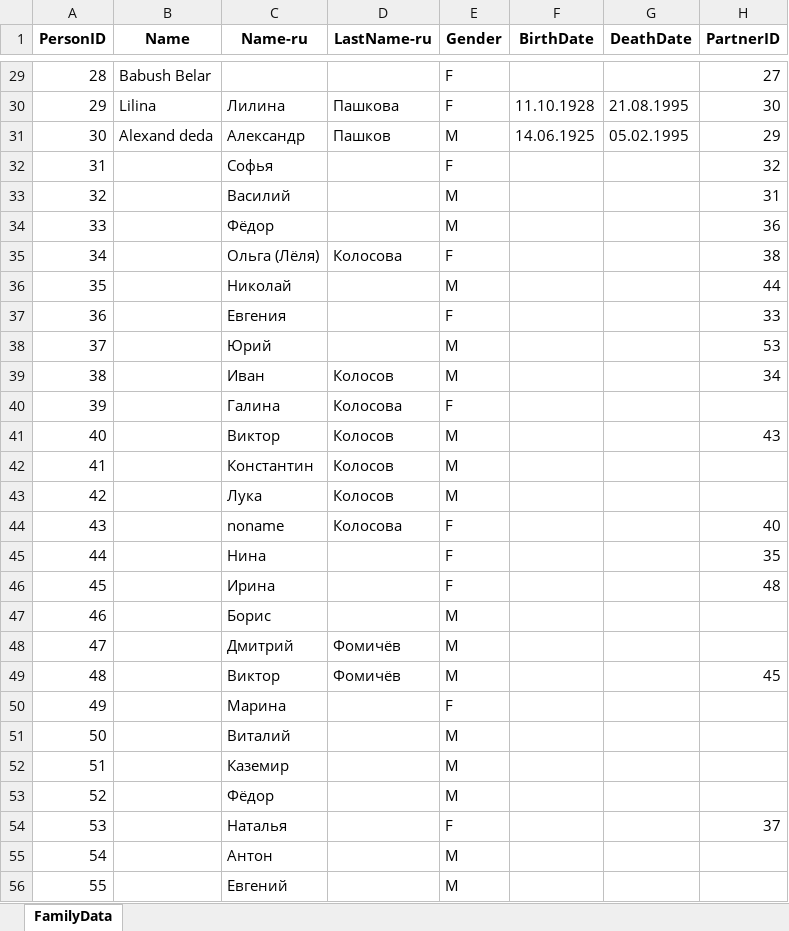
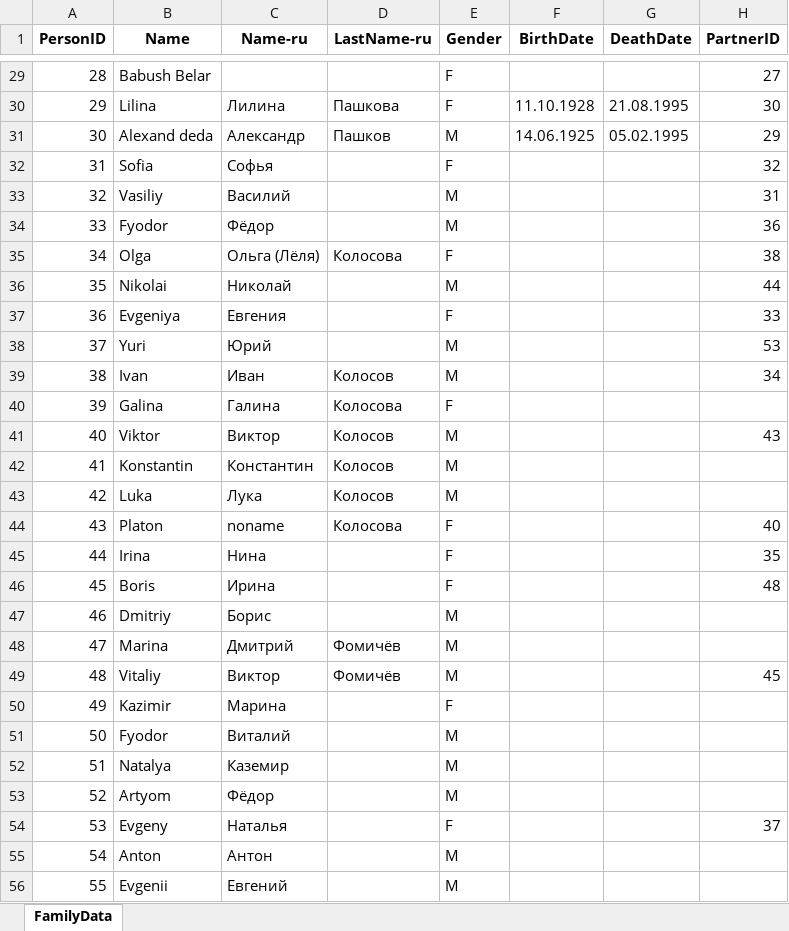
Before and after one commit to MaksimVienna/family-tree_v2, an Excel workbook: data/data_prep/family_data.xlsx, sheet FamilyData, drawn as a sheet; only a part is shown, gaps mark what is left out; values as stored, in another font and other column widths than the file's, no borders; the diff names each change by its address in the sheet, - before the commit and + after, or states it on an @@ line.

Commit message:
personal webpages

```diff
--- a/data/data_prep/family_data.xlsx (sheet FamilyData)
+++ b/data/data_prep/family_data.xlsx (sheet FamilyData)
-B32 (Name): (empty)
+B32 (Name): Sofia
-B33 (Name): (empty)
+B33 (Name): Vasiliy
-B34 (Name): (empty)
+B34 (Name): Fyodor
-B35 (Name): (empty)
+B35 (Name): Olga
-B36 (Name): (empty)
+B36 (Name): Nikolai
-B37 (Name): (empty)
+B37 (Name): Evgeniya
-B38 (Name): (empty)
+B38 (Name): Yuri
-B39 (Name): (empty)
+B39 (Name): Ivan
-B40 (Name): (empty)
+B40 (Name): Galina
-B41 (Name): (empty)
+B41 (Name): Viktor
-B42 (Name): (empty)
+B42 (Name): Konstantin
-B43 (Name): (empty)
+B43 (Name): Luka
-B44 (Name): (empty)
+B44 (Name): Platon
-B45 (Name): (empty)
+B45 (Name): Irina
-B46 (Name): (empty)
+B46 (Name): Boris
-B47 (Name): (empty)
+B47 (Name): Dmitriy
-B48 (Name): (empty)
+B48 (Name): Marina
-B49 (Name): (empty)
+B49 (Name): Vitaliy
-B50 (Name): (empty)
+B50 (Name): Kazimir
-B51 (Name): (empty)
+B51 (Name): Fyodor
-B52 (Name): (empty)
+B52 (Name): Natalya
-B53 (Name): (empty)
+B53 (Name): Artyom
-B54 (Name): (empty)
+B54 (Name): Evgeny
-B55 (Name): (empty)
+B55 (Name): Anton
-B56 (Name): (empty)
+B56 (Name): Evgenii
```
Also changed, not shown: 24 other files.
